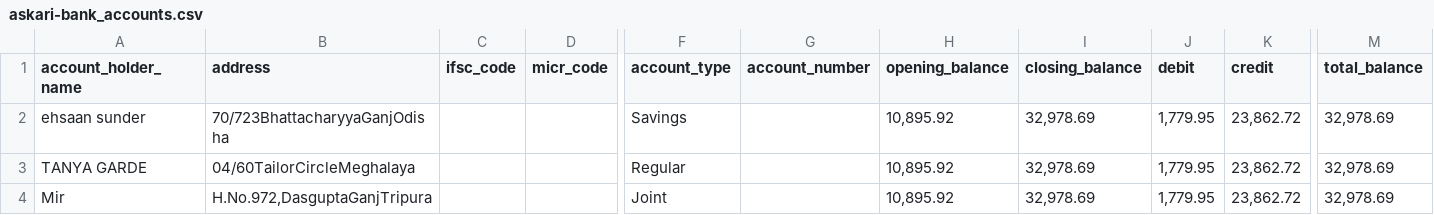
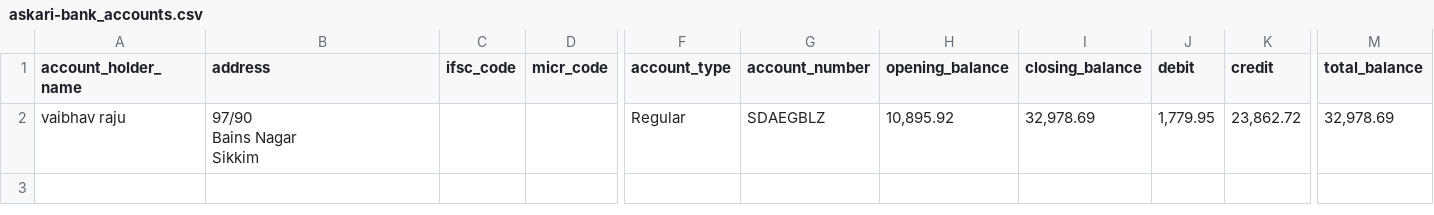
Before and after one commit to skm0079/multiply-file, a CSV file: excel_sheets/askari-bank_accounts.csv, drawn as a sheet; only a part is shown, gaps mark what is left out; removed rows and columns are numbered as before the commit, all else as after; rows hold the shown columns only; ↵ is a line break in a cell; the diff names each change by its address in the sheet, - before the commit and + after, or states it on an @@ line.

Commit message:
More address bug fix

```diff
--- a/excel_sheets/askari-bank_accounts.csv
+++ b/excel_sheets/askari-bank_accounts.csv
-row 2: ehsaan sunder | 70/723BhattacharyyaGanjOdisha |  |  | Savings |  | 10,895.92 | 32,978.69 | 1,779.95 | 23,862.72 | 32,978.69
-A2 (account_holder_name): TANYA GARDE
+A2 (account_holder_name): vaibhav raju
-B2 (address): 04/60TailorCircleMeghalaya
+B2 (address): 97/90 ↵ Bains Nagar ↵ Sikkim
-G2 (account_number): (empty)
+G2 (account_number): SDAEGBLZ
-row 4: Mir | H.No.972,DasguptaGanjTripura |  |  | Joint |  | 10,895.92 | 32,978.69 | 1,779.95 | 23,862.72 | 32,978.69
```
Also changed, not shown: 3 other files.
